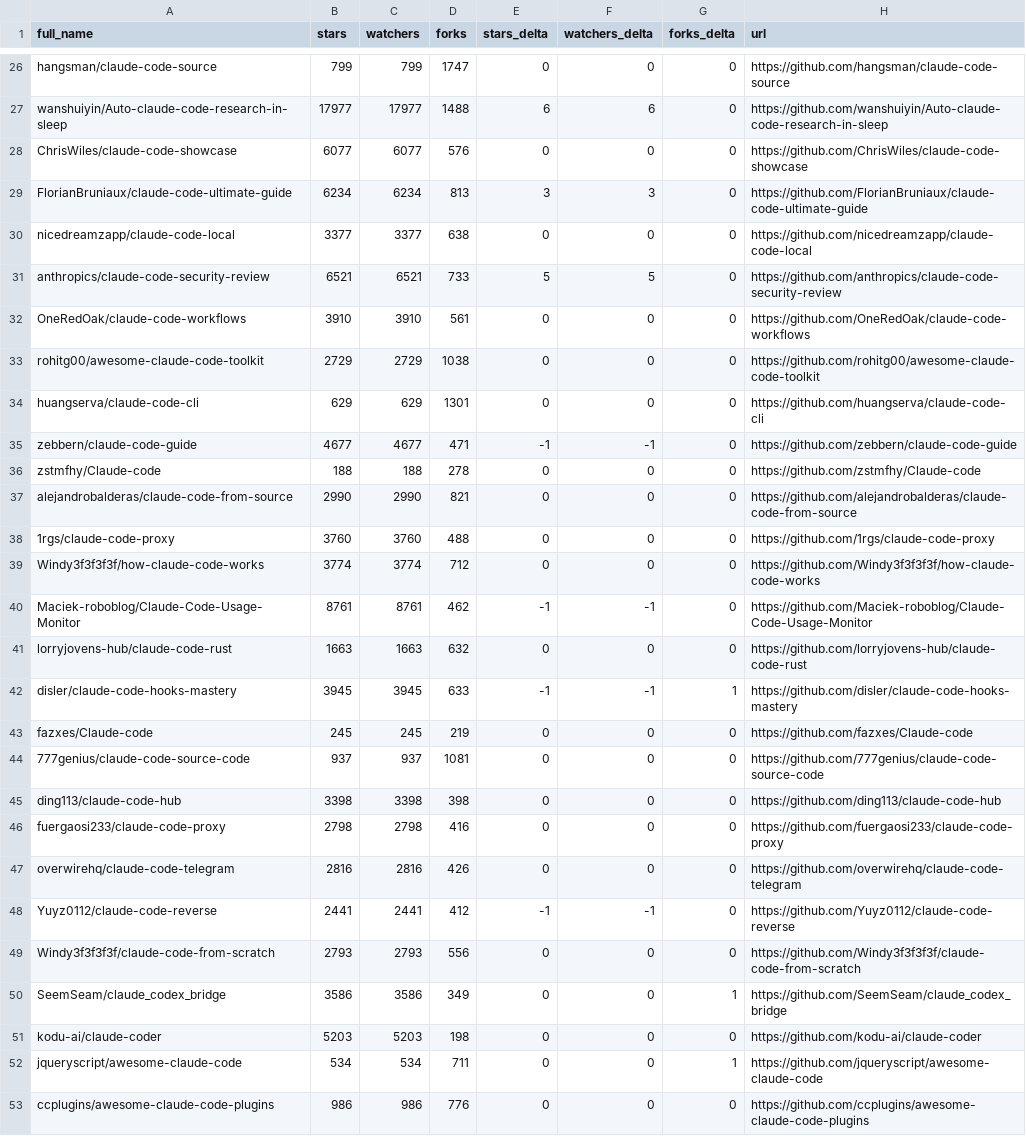
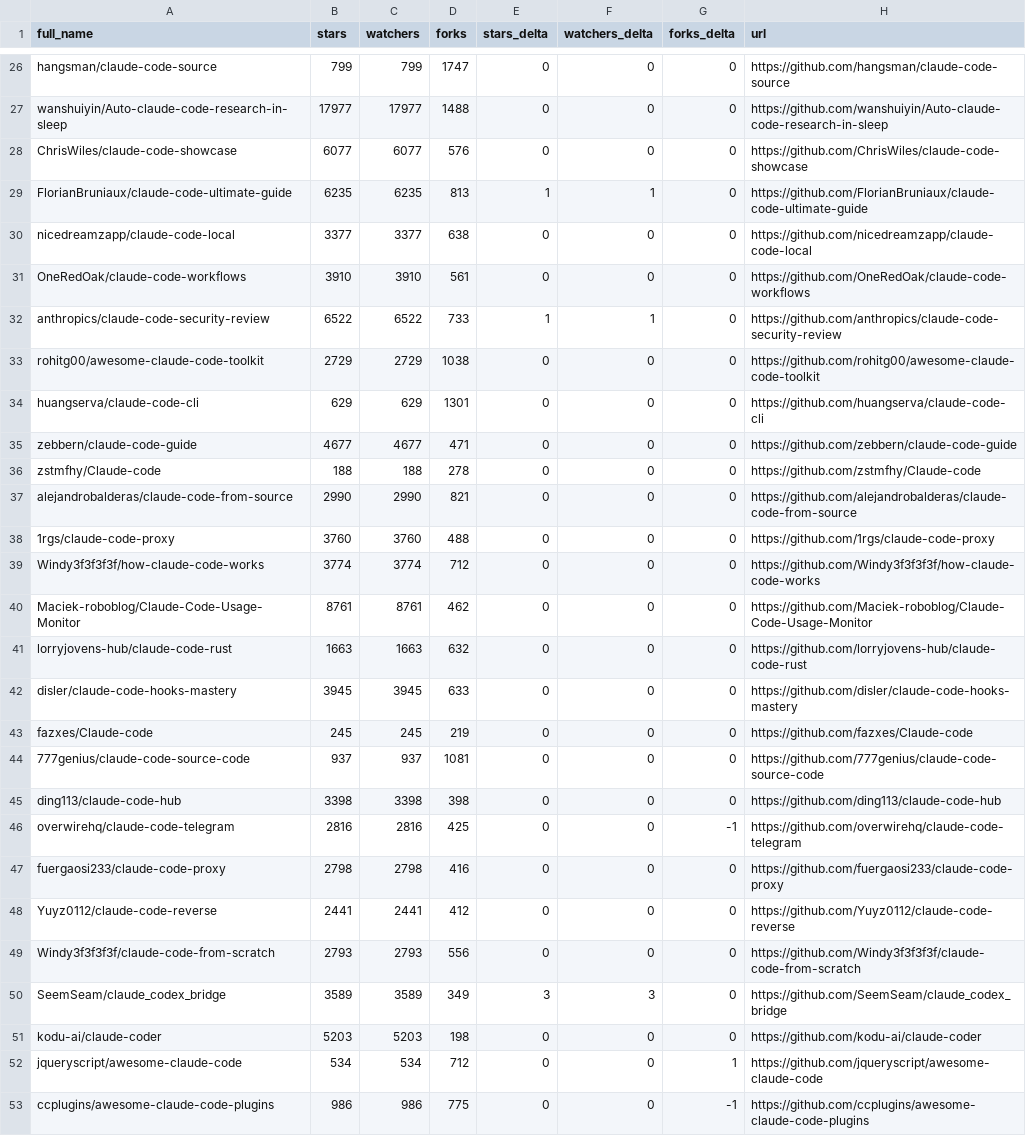
Before and after one commit to luzobyi-cyber/awesome-claude-code, a CSV file: data/repo-ticker.csv, drawn as a sheet; only a part is shown, gaps mark what is left out; removed rows and columns are numbered as before the commit, all else as after; the diff covers the shown part only; the diff names each change by its address in the sheet, - before the commit and + after, or states it on an @@ line.

```diff
--- a/data/repo-ticker.csv
+++ b/data/repo-ticker.csv
-E27 (stars_delta): 6
+E27 (stars_delta): 0
-F27 (watchers_delta): 6
+F27 (watchers_delta): 0
-B29 (stars): 6234
+B29 (stars): 6235
-C29 (watchers): 6234
+C29 (watchers): 6235
-E29 (stars_delta): 3
+E29 (stars_delta): 1
-F29 (watchers_delta): 3
+F29 (watchers_delta): 1
-row 31: anthropics/claude-code-security-review | 6521 | 6521 | 733 | 5 | 5 | 0 | https://github.com/anthropics/claude-code-security-review
+row 32: anthropics/claude-code-security-review | 6522 | 6522 | 733 | 1 | 1 | 0 | https://github.com/anthropics/claude-code-security-review
-E35 (stars_delta): -1
+E35 (stars_delta): 0
-F35 (watchers_delta): -1
+F35 (watchers_delta): 0
-E40 (stars_delta): -1
+E40 (stars_delta): 0
-F40 (watchers_delta): -1
+F40 (watchers_delta): 0
-E42 (stars_delta): -1
+E42 (stars_delta): 0
-F42 (watchers_delta): -1
+F42 (watchers_delta): 0
-G42 (forks_delta): 1
+G42 (forks_delta): 0
+row 46: overwirehq/claude-code-telegram | 2816 | 2816 | 425 | 0 | 0 | -1 | https://github.com/overwirehq/claude-code-telegram
-row 47: overwirehq/claude-code-telegram | 2816 | 2816 | 426 | 0 | 0 | 0 | https://github.com/overwirehq/claude-code-telegram
-E48 (stars_delta): -1
+E48 (stars_delta): 0
-F48 (watchers_delta): -1
+F48 (watchers_delta): 0
-B50 (stars): 3586
+B50 (stars): 3589
-C50 (watchers): 3586
+C50 (watchers): 3589
-E50 (stars_delta): 0
+E50 (stars_delta): 3
-F50 (watchers_delta): 0
+F50 (watchers_delta): 3
-G50 (forks_delta): 1
+G50 (forks_delta): 0
-D52 (forks): 711
+D52 (forks): 712
-D53 (forks): 776
+D53 (forks): 775
-G53 (forks_delta): 0
+G53 (forks_delta): -1
```
Also changed, not shown: 1 added row, 1 removed row, 1 moved row and 103 edited cells elsewhere in this file, 2 other files.
